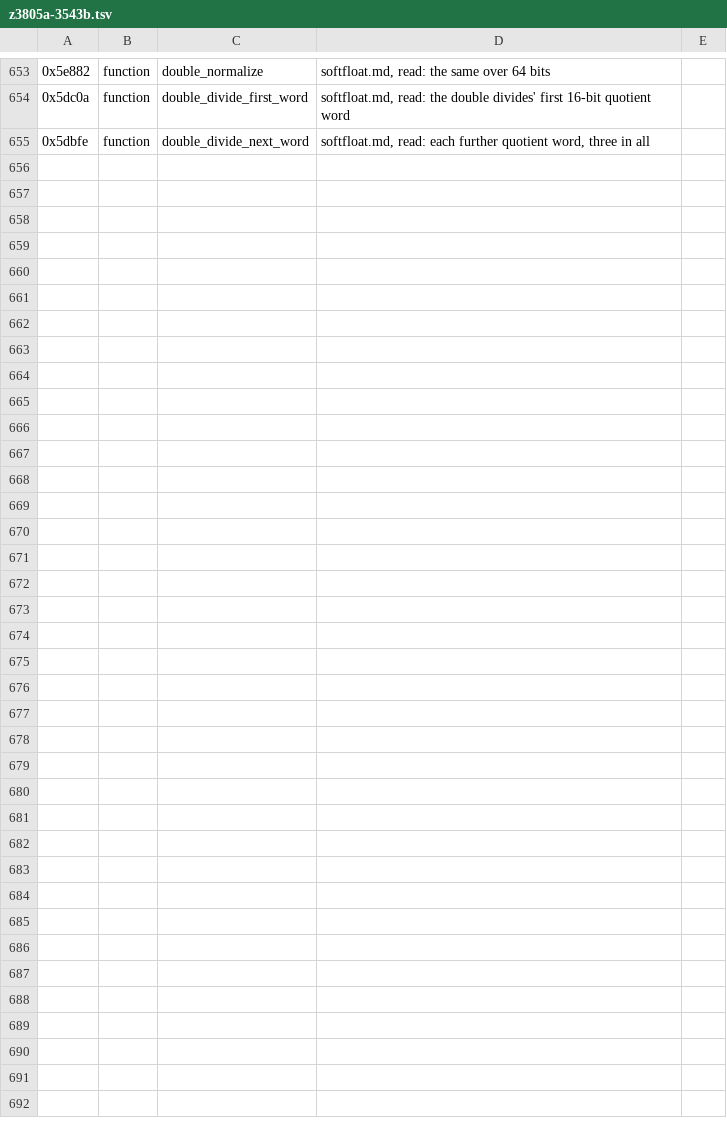
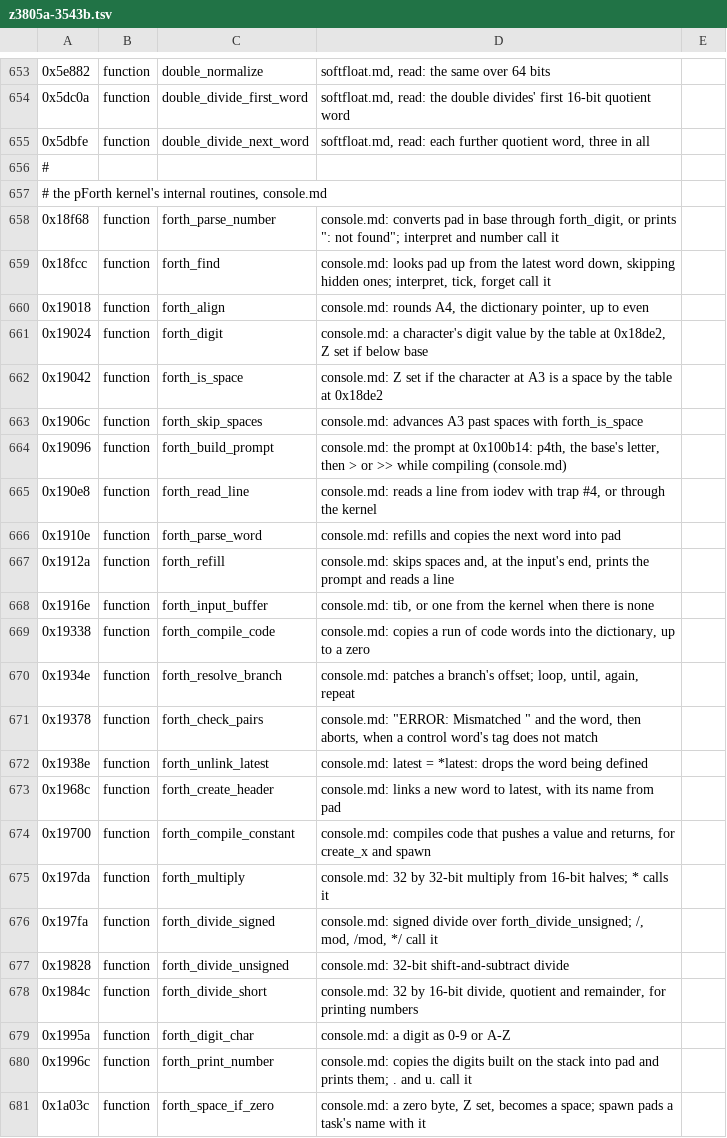
Before and after one commit to charlieh0tel/smartclock, a TSV file: tools/ghidra/names/z3805a-3543b.tsv, drawn as a sheet; only a part is shown, gaps mark what is left out; the diff names each change by its address in the sheet, - before the commit and + after, or states it on an @@ line.

Commit message:
Name the pForth kernel's internal routines
The routines the words share: reading and parsing input, the prompt,
looking up words and numbers, compiling, the arithmetic and printing
numbers.  console.md describes them.

```diff
--- a/tools/ghidra/names/z3805a-3543b.tsv
+++ b/tools/ghidra/names/z3805a-3543b.tsv
+row 656: #
+row 657: # the pForth kernel's internal routines, console.md
+row 658: 0x18f68 | function | forth_parse_number | console.md: converts pad in base through forth_digit, or prints ": not found"; interpret and number call it
+row 659: 0x18fcc | function | forth_find | console.md: looks pad up from the latest word down, skipping hidden ones; interpret, tick, forget call it
+row 660: 0x19018 | function | forth_align | console.md: rounds A4, the dictionary pointer, up to even
+row 661: 0x19024 | function | forth_digit | console.md: a character's digit value by the table at 0x18de2, Z set if below base
+row 662: 0x19042 | function | forth_is_space | console.md: Z set if the character at A3 is a space by the table at 0x18de2
+row 663: 0x1906c | function | forth_skip_spaces | console.md: advances A3 past spaces with forth_is_space
+row 664: 0x19096 | function | forth_build_prompt | console.md: the prompt at 0x100b14: p4th, the base's letter, then > or >> while compiling (console.md)
+row 665: 0x190e8 | function | forth_read_line | console.md: reads a line from iodev with trap #4, or through the kernel
+row 666: 0x1910e | function | forth_parse_word | console.md: refills and copies the next word into pad
+row 667: 0x1912a | function | forth_refill | console.md: skips spaces and, at the input's end, prints the prompt and reads a line
+row 668: 0x1916e | function | forth_input_buffer | console.md: tib, or one from the kernel when there is none
+row 669: 0x19338 | function | forth_compile_code | console.md: copies a run of code words into the dictionary, up to a zero
+row 670: 0x1934e | function | forth_resolve_branch | console.md: patches a branch's offset; loop, until, again, repeat
+row 671: 0x19378 | function | forth_check_pairs | console.md: "ERROR: Mismatched " and the word, then aborts, when a control word's tag does not match
+row 672: 0x1938e | function | forth_unlink_latest | console.md: latest = *latest: drops the word being defined
+row 673: 0x1968c | function | forth_create_header | console.md: links a new word to latest, with its name from pad
+row 674: 0x19700 | function | forth_compile_constant | console.md: compiles code that pushes a value and returns, for create_x and spawn
+row 675: 0x197da | function | forth_multiply | console.md: 32 by 32-bit multiply from 16-bit halves; * calls it
+row 676: 0x197fa | function | forth_divide_signed | console.md: signed divide over forth_divide_unsigned; /, mod, /mod, */ call it
+row 677: 0x19828 | function | forth_divide_unsigned | console.md: 32-bit shift-and-subtract divide
+row 678: 0x1984c | function | forth_divide_short | console.md: 32 by 16-bit divide, quotient and remainder, for printing numbers
+row 679: 0x1995a | function | forth_digit_char | console.md: a digit as 0-9 or A-Z
+row 680: 0x1996c | function | forth_print_number | console.md: copies the digits built on the stack into pad and prints them; . and u. call it
+row 681: 0x1a03c | function | forth_space_if_zero | console.md: a zero byte, Z set, becomes a space; spawn pads a task's name with it
```
Also changed, not shown: 2 other files.
